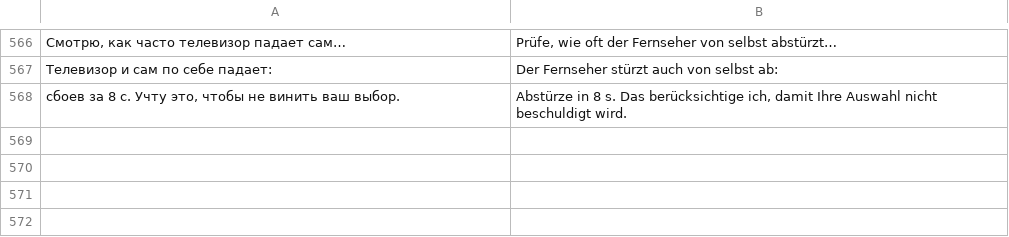
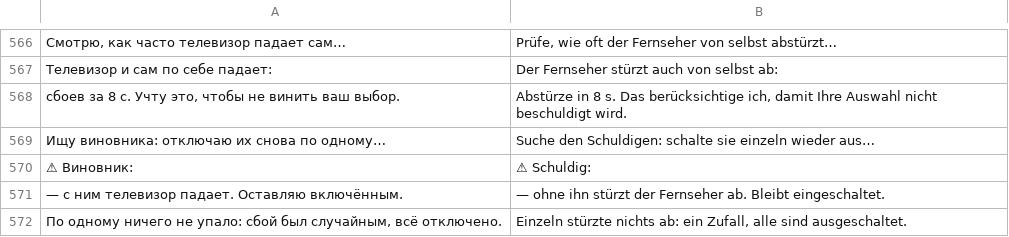
Before and after one commit to Marginalion/tv-janitor, a TSV file: app/src/main/assets/i18n/de.tsv, drawn as a sheet; only a part is shown, gaps mark what is left out; the diff names each change by its address in the sheet, - before the commit and + after, or states it on an @@ line.

```diff
--- a/app/src/main/assets/i18n/de.tsv
+++ b/app/src/main/assets/i18n/de.tsv
+row 569: Ищу виновника: отключаю их снова по одному… | Suche den Schuldigen: schalte sie einzeln wieder aus…
+row 570: ⚠ Виновник: | ⚠ Schuldig:
+row 571: — с ним телевизор падает. Оставляю включённым. | — ohne ihn stürzt der Fernseher ab. Bleibt eingeschaltet.
+row 572: По одному ничего не упало: сбой был случайным, всё отключено. | Einzeln stürzte nichts ab: ein Zufall, alle sind ausgeschaltet.
```
Also changed, not shown: app/src/main/assets/i18n/en.tsv, app/src/main/assets/i18n/fr.tsv, 22 other files.
